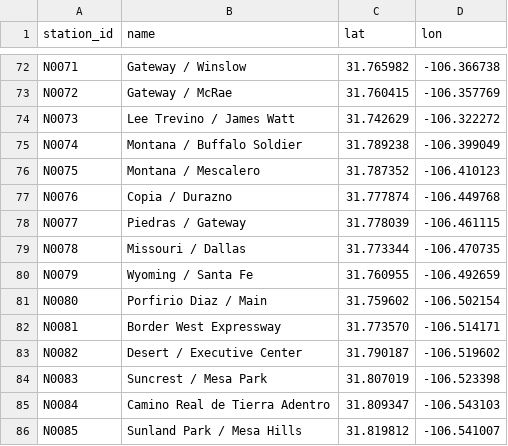
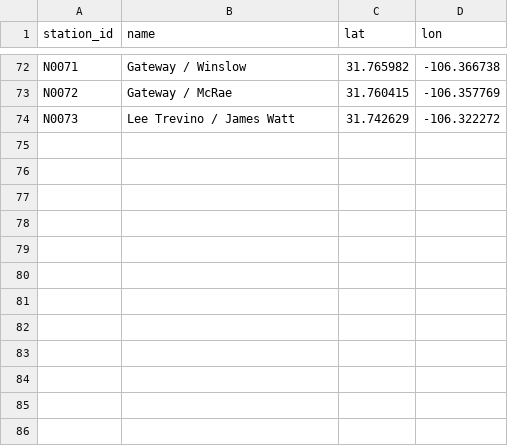
Before and after one commit to dgoodenough/texas-transit, a CSV file: urban/generated/el-paso/stations.csv, drawn as a sheet; only a part is shown, gaps mark what is left out.

```diff
--- a/urban/generated/el-paso/stations.csv
+++ b/urban/generated/el-paso/stations.csv
@@ -74,13 +74 @@ N0072,Gateway / McRae,31.760415,-106.357769
 N0073,Lee Trevino / James Watt,31.742629,-106.322272
-N0074,Montana / Buffalo Soldier,31.789238,-106.399049
-N0075,Montana / Mescalero,31.787352,-106.410123
-N0076,Copia / Durazno,31.777874,-106.449768
-N0077,Piedras / Gateway,31.778039,-106.461115
-N0078,Missouri / Dallas,31.773344,-106.470735
-N0079,Wyoming / Santa Fe,31.760955,-106.492659
-N0080,Porfirio Diaz / Main,31.759602,-106.502154
-N0081,Border West Expressway,31.773570,-106.514171
-N0082,Desert / Executive Center,31.790187,-106.519602
-N0083,Suncrest / Mesa Park,31.807019,-106.523398
-N0084,Camino Real de Tierra Adentro,31.809347,-106.543103
-N0085,Sunland Park / Mesa Hills,31.819812,-106.541007
```
Also changed, not shown: urban/generated/austin/candidates.csv, urban/generated/austin/line_stops.csv, 16 other files.
